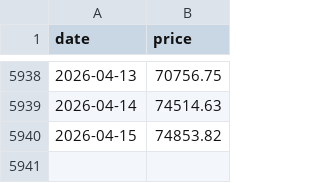
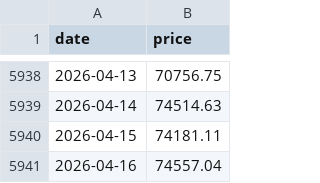
Before and after one commit to daveybitcoins/BTC-Risk-Metric, a CSV file: data.csv, drawn as a sheet; only a part is shown, gaps mark what is left out.

```diff
--- a/data.csv
+++ b/data.csv
@@ -5939,2 +5939,3 @@ date,price
 2026-04-14,74514.63
-2026-04-15,74853.82
+2026-04-15,74181.11
+2026-04-16,74557.04
```
Also changed, not shown: data_qqq.csv, data_spy.csv, 1 other file.
